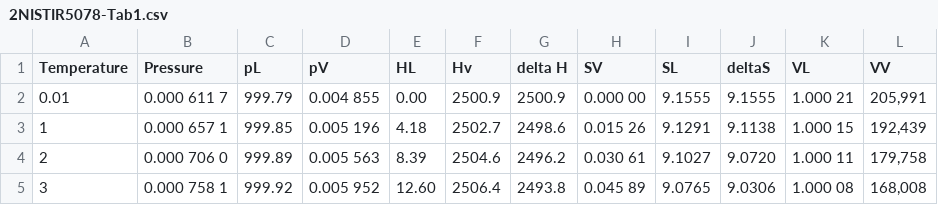
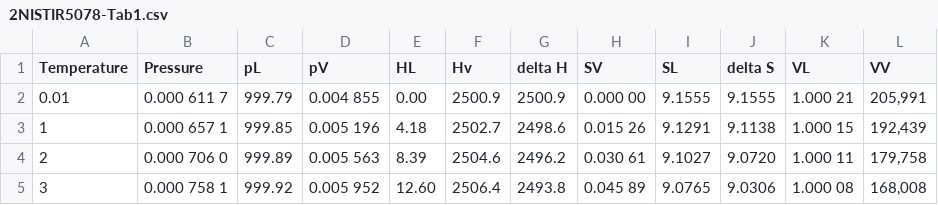
Before and after one commit to MAAdeli/Process-Project, a CSV file: 2NISTIR5078-Tab1.csv, drawn as a sheet; only a part is shown.

Commit message:
2NISTIR5078-Tab1.csv

```diff
--- a/2NISTIR5078-Tab1.csv
+++ b/2NISTIR5078-Tab1.csv
@@ -1,2 +1,2 @@
-Temperature,Pressure,pL,pV,HL,Hv, delta H,SV,SL,deltaS,VL,VV,
+Temperature,Pressure,pL,pV,HL,Hv, delta H,SV,SL,delta S,VL,VV,
 0.01,0.000 611 7,999.79,0.004 855,0.00,2500.9,2500.9,0.000 00,9.1555,9.1555,1.000 21,"205,991",
```
